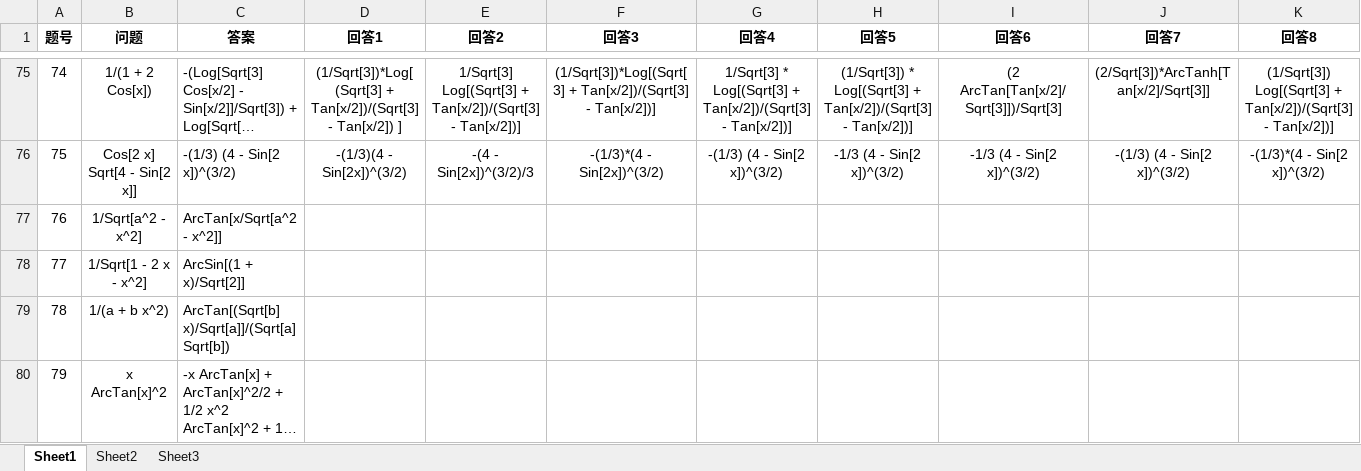
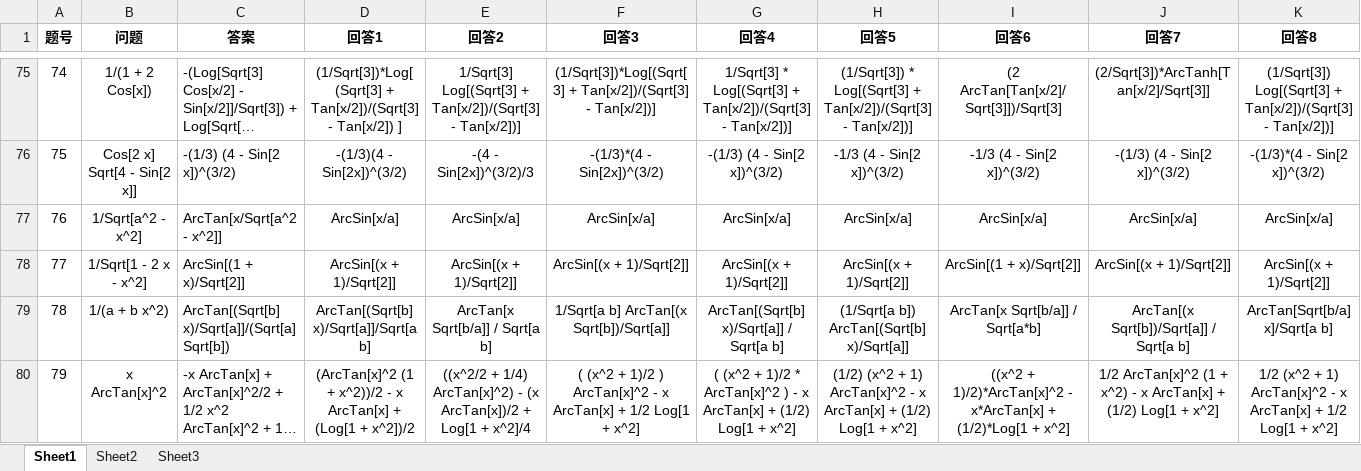
Before and after one commit to moliyes/llm-for-integral, an Excel workbook: 测试大模型/qwq-32b/测试新.xlsx, sheet Sheet1, drawn as a sheet; only a part is shown, gaps mark what is left out; long unchanged cells end in …; values as stored, in another font and other column widths than the file's, no borders; the diff covers the shown part only; the diff names each change by its address in the sheet, - before the commit and + after, or states it on an @@ line.

```diff
--- a/测试大模型/qwq-32b/测试新.xlsx (sheet Sheet1)
+++ b/测试大模型/qwq-32b/测试新.xlsx (sheet Sheet1)
-D77 (回答1): (empty)
+D77 (回答1): ArcSin[x/a]
-E77 (回答2): (empty)
+E77 (回答2): ArcSin[x/a]
-F77 (回答3): (empty)
+F77 (回答3): ArcSin[x/a]
-G77 (回答4): (empty)
+G77 (回答4): ArcSin[x/a]
-H77 (回答5): (empty)
+H77 (回答5): ArcSin[x/a]
-I77 (回答6): (empty)
+I77 (回答6): ArcSin[x/a]
-J77 (回答7): (empty)
+J77 (回答7): ArcSin[x/a]
-K77 (回答8): (empty)
+K77 (回答8): ArcSin[x/a]
-D78 (回答1): (empty)
+D78 (回答1): ArcSin[(x + 1)/Sqrt[2]]
-E78 (回答2): (empty)
+E78 (回答2): ArcSin[(x + 1)/Sqrt[2]]
-F78 (回答3): (empty)
+F78 (回答3): ArcSin[(x + 1)/Sqrt[2]]
-G78 (回答4): (empty)
+G78 (回答4): ArcSin[(x + 1)/Sqrt[2]]
-H78 (回答5): (empty)
+H78 (回答5): ArcSin[(x + 1)/Sqrt[2]]
-I78 (回答6): (empty)
+I78 (回答6): ArcSin[(1 + x)/Sqrt[2]]
-J78 (回答7): (empty)
+J78 (回答7): ArcSin[(x + 1)/Sqrt[2]]
-K78 (回答8): (empty)
+K78 (回答8): ArcSin[(x + 1)/Sqrt[2]]
-D79 (回答1): (empty)
+D79 (回答1): ArcTan[(Sqrt[b] x)/Sqrt[a]]/Sqrt[a b]
-E79 (回答2): (empty)
+E79 (回答2): ArcTan[x Sqrt[b/a]] / Sqrt[a b]
-F79 (回答3): (empty)
+F79 (回答3): 1/Sqrt[a b] ArcTan[(x Sqrt[b])/Sqrt[a]]
-G79 (回答4): (empty)
+G79 (回答4): ArcTan[(Sqrt[b] x)/Sqrt[a]] / Sqrt[a b]
-H79 (回答5): (empty)
+H79 (回答5): (1/Sqrt[a b]) ArcTan[(Sqrt[b] x)/Sqrt[a]]
-I79 (回答6): (empty)
+I79 (回答6): ArcTan[x Sqrt[b/a]] / Sqrt[a*b]
-J79 (回答7): (empty)
+J79 (回答7): ArcTan[(x Sqrt[b])/Sqrt[a]] / Sqrt[a b]
-K79 (回答8): (empty)
+K79 (回答8): ArcTan[Sqrt[b/a] x]/Sqrt[a b]
-D80 (回答1): (empty)
+D80 (回答1): (ArcTan[x]^2 (1 + x^2))/2 - x ArcTan[x] + (Log[1 + x^2])/2
-E80 (回答2): (empty)
+E80 (回答2): ((x^2/2 + 1/4) ArcTan[x]^2) - (x ArcTan[x])/2 + Log[1 + x^2]/4
-F80 (回答3): (empty)
+F80 (回答3): ( (x^2 + 1)/2 ) ArcTan[x]^2 - x ArcTan[x] + 1/2 Log[1 + x^2]
-G80 (回答4): (empty)
+G80 (回答4): ( (x^2 + 1)/2 * ArcTan[x]^2 ) - x ArcTan[x] + (1/2) Log[1 + x^2]
-H80 (回答5): (empty)
+H80 (回答5): (1/2) (x^2 + 1) ArcTan[x]^2 - x ArcTan[x] + (1/2) Log[1 + x^2]
-I80 (回答6): (empty)
+I80 (回答6): ((x^2 + 1)/2)*ArcTan[x]^2 - x*ArcTan[x] + (1/2)*Log[1 + x^2]
-J80 (回答7): (empty)
+J80 (回答7): 1/2 ArcTan[x]^2 (1 + x^2) - x ArcTan[x] + (1/2) Log[1 + x^2]
-K80 (回答8): (empty)
+K80 (回答8): 1/2 (x^2 + 1) ArcTan[x]^2 - x ArcTan[x] + 1/2 Log[1 + x^2]
```
Also changed, not shown: 112 edited cells elsewhere in this sheet.
